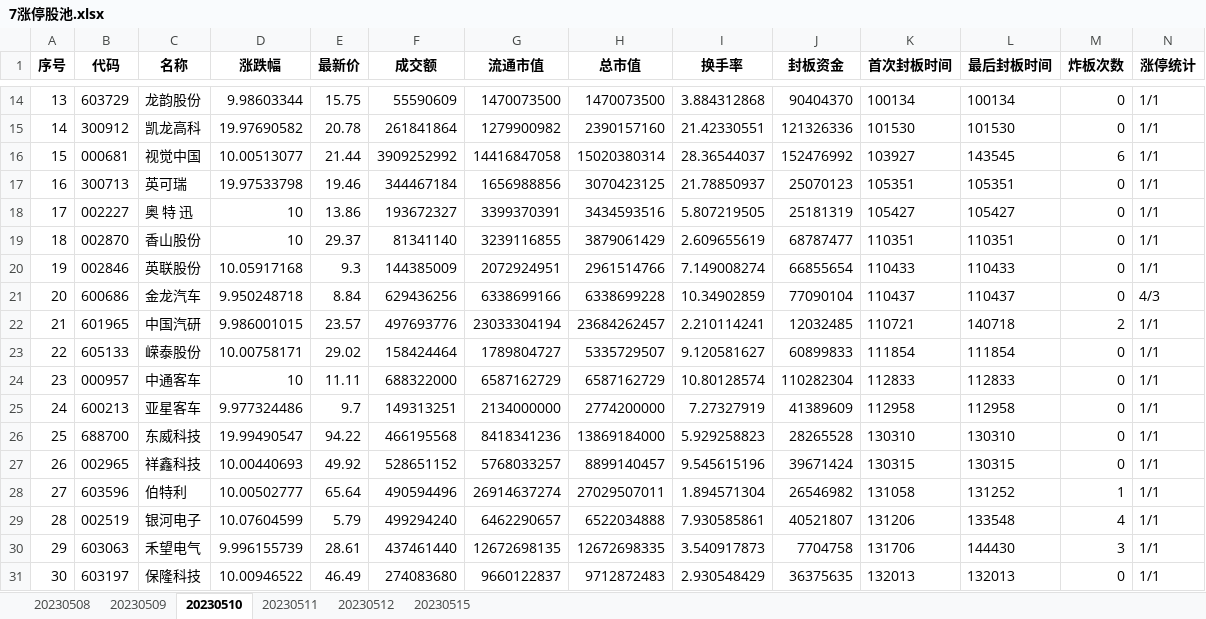
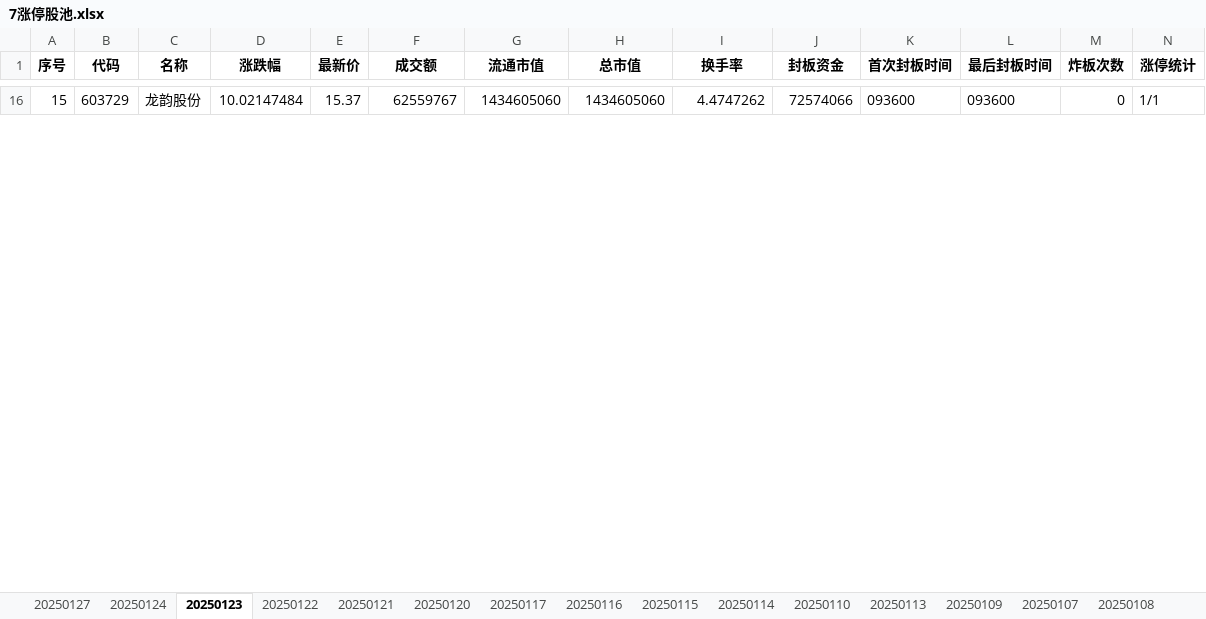
Before and after one commit to skducn/project1, an Excel workbook: instance/stock/akshare1/7涨停股池/7涨停股池.xlsx, sheet 20250123, drawn as a sheet; only a part is shown, gaps mark what is left out; values as stored, in another font and other column widths than the file's, no borders; removed rows and columns are numbered as before the commit, all else as after; rows hold the shown columns only; the diff covers the shown part only; the diff names each change by its address in the sheet, - before the commit and + after, or states it on an @@ line.

```diff
--- a/instance/stock/akshare1/7涨停股池/7涨停股池.xlsx (sheet 20250123)
+++ b/instance/stock/akshare1/7涨停股池/7涨停股池.xlsx (sheet 20250123)
-sheet tab: 20230508
+sheet tab: 20250127
-sheet tab: 20230509
+sheet tab: 20250124
-sheet tab: 20230510
+sheet tab: 20250123
-sheet tab: 20230511
+sheet tab: 20250122
-sheet tab: 20230512
+sheet tab: 20250121
-sheet tab: 20230515
+sheet tab: 20250120
+sheet tab: 20250117
+sheet tab: 20250116
+sheet tab: 20250115
+sheet tab: 20250114
+sheet tab: 20250110
+sheet tab: 20250113
+sheet tab: 20250109
+sheet tab: 20250107
+sheet tab: 20250108
@@ column A (序号) renumbered in row 16 @@
-D16 (涨跌幅): 9.98603344
+D16 (涨跌幅): 10.02147484
-E16 (最新价): 15.75
+E16 (最新价): 15.37
-F16 (成交额): 55590609
+F16 (成交额): 62559767
-G16 (流通市值): 1470073500
+G16 (流通市值): 1434605060
-H16 (总市值): 1470073500
+H16 (总市值): 1434605060
-I16 (换手率): 3.884312868
+I16 (换手率): 4.4747262
-J16 (封板资金): 90404370
+J16 (封板资金): 72574066
-K16 (首次封板时间): 100134
+K16 (首次封板时间): 093600
-L16 (最后封板时间): 100134
+L16 (最后封板时间): 093600
-row 15: 14 | 300912 | 凯龙高科 | 19.97690582 | 20.78 | 261841864 | 1279900982 | 2390157160 | 21.42330551 | 121326336 | 101530 | 101530 | 0 | 1/1
-row 16: 15 | 000681 | 视觉中国 | 10.00513077 | 21.44 | 3909252992 | 14416847058 | 15020380314 | 28.36544037 | 152476992 | 103927 | 143545 | 6 | 1/1
-row 17: 16 | 300713 | 英可瑞 | 19.97533798 | 19.46 | 344467184 | 1656988856 | 3070423125 | 21.78850937 | 25070123 | 105351 | 105351 | 0 | 1/1
-row 18: 17 | 002227 | 奥 特 迅 | 10 | 13.86 | 193672327 | 3399370391 | 3434593516 | 5.807219505 | 25181319 | 105427 | 105427 | 0 | 1/1
-row 19: 18 | 002870 | 香山股份 | 10 | 29.37 | 81341140 | 3239116855 | 3879061429 | 2.609655619 | 68787477 | 110351 | 110351 | 0 | 1/1
-row 20: 19 | 002846 | 英联股份 | 10.05917168 | 9.3 | 144385009 | 2072924951 | 2961514766 | 7.149008274 | 66855654 | 110433 | 110433 | 0 | 1/1
-row 21: 20 | 600686 | 金龙汽车 | 9.950248718 | 8.84 | 629436256 | 6338699166 | 6338699228 | 10.34902859 | 77090104 | 110437 | 110437 | 0 | 4/3
-row 22: 21 | 601965 | 中国汽研 | 9.986001015 | 23.57 | 497693776 | 23033304194 | 23684262457 | 2.210114241 | 12032485 | 110721 | 140718 | 2 | 1/1
-row 23: 22 | 605133 | 嵘泰股份 | 10.00758171 | 29.02 | 158424464 | 1789804727 | 5335729507 | 9.120581627 | 60899833 | 111854 | 111854 | 0 | 1/1
-row 24: 23 | 000957 | 中通客车 | 10 | 11.11 | 688322000 | 6587162729 | 6587162729 | 10.80128574 | 110282304 | 112833 | 112833 | 0 | 1/1
-row 25: 24 | 600213 | 亚星客车 | 9.977324486 | 9.7 | 149313251 | 2134000000 | 2774200000 | 7.27327919 | 41389609 | 112958 | 112958 | 0 | 1/1
-row 26: 25 | 688700 | 东威科技 | 19.99490547 | 94.22 | 466195568 | 8418341236 | 13869184000 | 5.929258823 | 28265528 | 130310 | 130310 | 0 | 1/1
-row 27: 26 | 002965 | 祥鑫科技 | 10.00440693 | 49.92 | 528651152 | 5768033257 | 8899140457 | 9.545615196 | 39671424 | 130315 | 130315 | 0 | 1/1
-row 28: 27 | 603596 | 伯特利 | 10.00502777 | 65.64 | 490594496 | 26914637274 | 27029507011 | 1.894571304 | 26546982 | 131058 | 131252 | 1 | 1/1
-row 29: 28 | 002519 | 银河电子 | 10.07604599 | 5.79 | 499294240 | 6462290657 | 6522034888 | 7.930585861 | 40521807 | 131206 | 133548 | 4 | 1/1
-row 30: 29 | 603063 | 禾望电气 | 9.996155739 | 28.61 | 437461440 | 12672698135 | 12672698335 | 3.540917873 | 7704758 | 131706 | 144430 | 3 | 1/1
-row 31: 30 | 603197 | 保隆科技 | 10.00946522 | 46.49 | 274083680 | 9660122837 | 9712872483 | 2.930548429 | 36375635 | 132013 | 132013 | 0 | 1/1
```
Also changed, not shown: 39 added rows and 17 removed rows elsewhere in this sheet, sheet 20250120, sheet 20250127, sheet 20250124, sheet 20250122, sheet 20250121, other sheet tabs, instance/stock/akshare1/7涨停股池/7涨停股池合并.xlsx, 47 other files.
